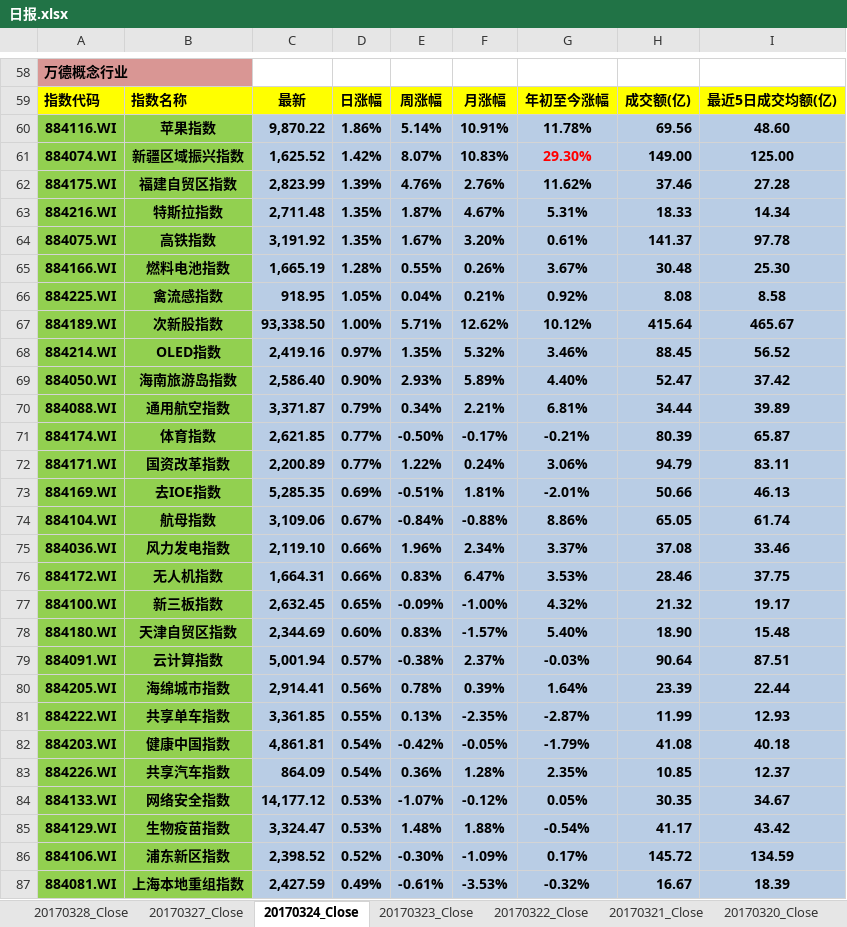
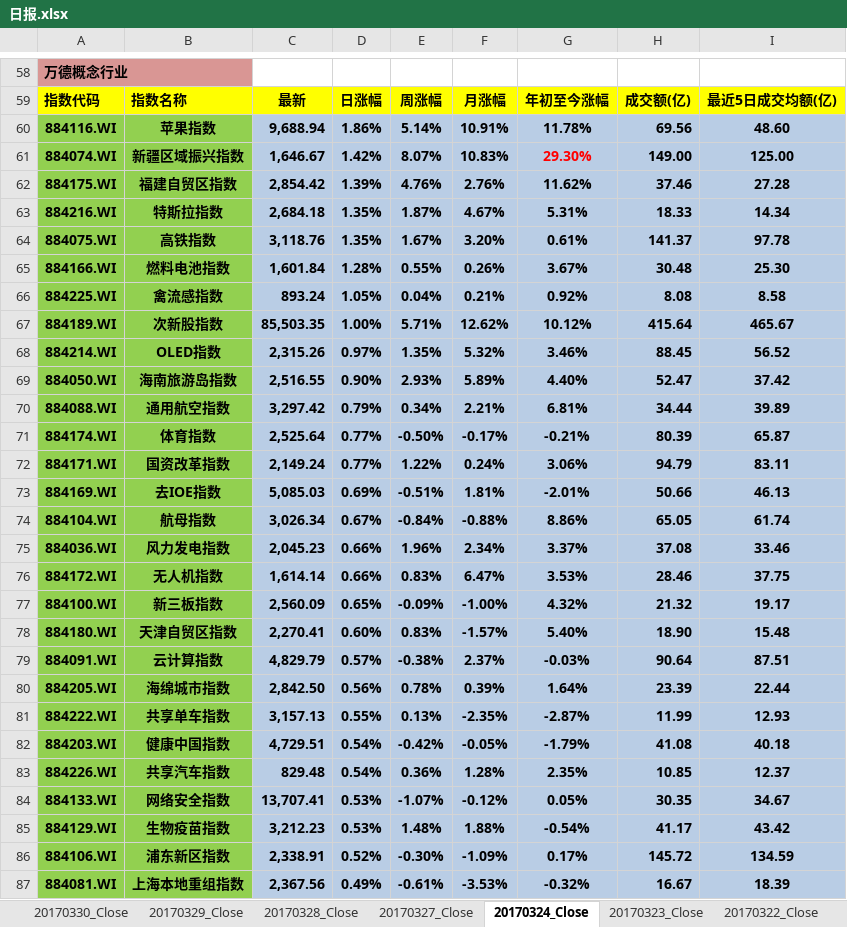
Before and after one commit to PokerDang/MarketReport, an Excel workbook: 日报.xlsx, sheet 20170324_Close, drawn as a sheet; only a part is shown, gaps mark what is left out; values as stored, in another font and other column widths than the file's, no borders; the diff covers the shown part only; the diff names each change by its address in the sheet, - before the commit and + after, or states it on an @@ line.

```diff
--- a/日报.xlsx (sheet 20170324_Close)
+++ b/日报.xlsx (sheet 20170324_Close)
+sheet tab: 20170330_Close
+sheet tab: 20170329_Close
-C60: 9,870.22
+C60: 9,688.94
-C61: 1,625.52
+C61: 1,646.67
-C62: 2,823.99
+C62: 2,854.42
-C63: 2,711.48
+C63: 2,684.18
-C64: 3,191.92
+C64: 3,118.76
-C65: 1,665.19
+C65: 1,601.84
-C66: 918.95
+C66: 893.24
-C67: 93,338.50
+C67: 85,503.35
-C68: 2,419.16
+C68: 2,315.26
-C69: 2,586.40
+C69: 2,516.55
-C70: 3,371.87
+C70: 3,297.42
-C71: 2,621.85
+C71: 2,525.64
-C72: 2,200.89
+C72: 2,149.24
-C73: 5,285.35
+C73: 5,085.03
-C74: 3,109.06
+C74: 3,026.34
-C75: 2,119.10
+C75: 2,045.23
-C76: 1,664.31
+C76: 1,614.14
-C77: 2,632.45
+C77: 2,560.09
-C78: 2,344.69
+C78: 2,270.41
-C79: 5,001.94
+C79: 4,829.79
-C80: 2,914.41
+C80: 2,842.50
-C81: 3,361.85
+C81: 3,157.13
-C82: 4,861.81
+C82: 4,729.51
-C83: 864.09
+C83: 829.48
-C84: 14,177.12
+C84: 13,707.41
-C85: 3,324.47
+C85: 3,212.23
-C86: 2,398.52
+C86: 2,338.91
-C87: 2,427.59
+C87: 2,367.56
```
Also changed, not shown: 107 edited cells elsewhere in this sheet, sheet 20170322_Close, sheet 20170323_Close, sheet 20170327_Close, sheet 20170328_Close, sheet 20170321_Close, sheet 20170320_Close, 15 more sheets, charts or pictures.
